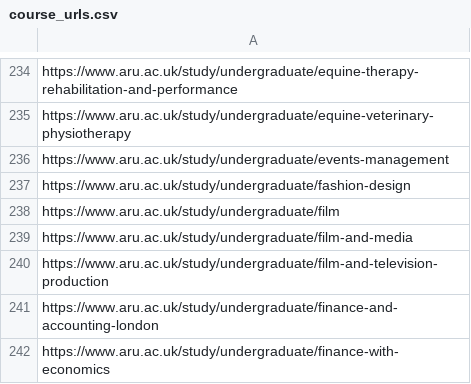
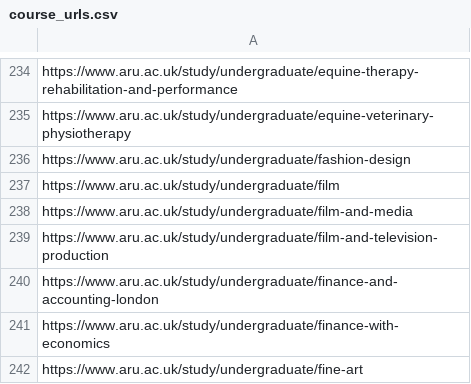
Before and after one commit to sjamilj/Uni_Data_Prod, a CSV file: Anglia Ruskin University - ARU/output/course_urls.csv, drawn as a sheet; only a part is shown, gaps mark what is left out; the shorter side is filled out with more unchanged rows.

```diff
--- a/Anglia Ruskin University - ARU/output/course_urls.csv
+++ b/Anglia Ruskin University - ARU/output/course_urls.csv
@@ -235,3 +235,2 @@
 "https://www.aru.ac.uk/study/undergraduate/equine-veterinary-physiotherapy"
-"https://www.aru.ac.uk/study/undergraduate/events-management"
 "https://www.aru.ac.uk/study/undergraduate/fashion-design"
```
Also changed, not shown: Anglia Ruskin University - ARU/output/postgraduate_course_urls.csv, Anglia Ruskin University - ARU/output/postgraduate_research_course_urls.csv, 10 other files.
